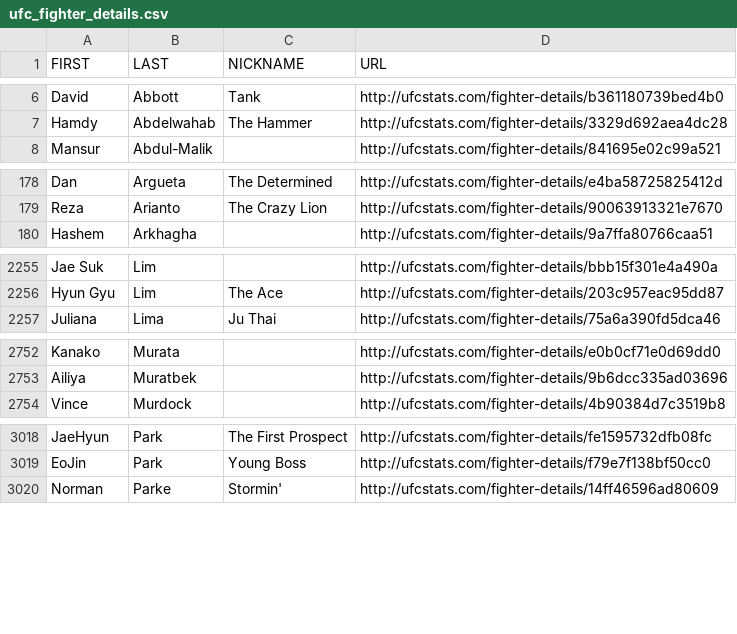
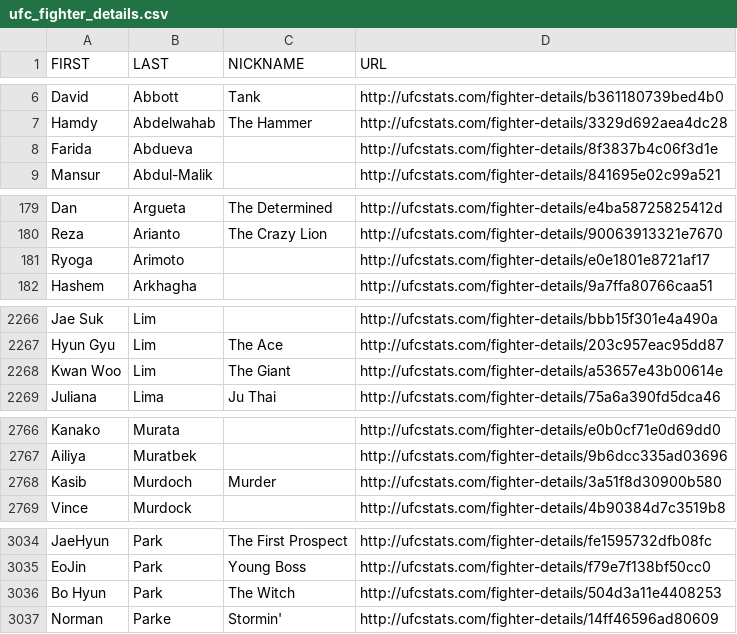
Before and after one commit to Greco1899/scrape_ufc_stats, a CSV file: ufc_fighter_details.csv, drawn as a sheet; only a part is shown, gaps mark what is left out; the diff covers the shown part only.

```diff
--- a/ufc_fighter_details.csv
+++ b/ufc_fighter_details.csv
@@ -7,2 +7,3 @@ David,Abbott,Tank,http://ufcstats.com/fighter-details/b361180739bed4b0
 Hamdy,Abdelwahab,The Hammer,http://ufcstats.com/fighter-details/3329d692aea4dc28
+Farida,Abdueva,,http://ufcstats.com/fighter-details/8f3837b4c06f3d1e
 Mansur,Abdul-Malik,,http://ufcstats.com/fighter-details/841695e02c99a521
@@ -179,2 +180,3 @@ Dan,Argueta,The Determined,http://ufcstats.com/fighter-details/e4ba58725825412d
 Reza,Arianto,The Crazy Lion,http://ufcstats.com/fighter-details/90063913321e7670
+Ryoga,Arimoto,,http://ufcstats.com/fighter-details/e0e1801e8721af17
 Hashem,Arkhagha,,http://ufcstats.com/fighter-details/9a7ffa80766caa51
@@ -2256,2 +2267,3 @@ Jae Suk,Lim,,http://ufcstats.com/fighter-details/bbb15f301e4a490a
 Hyun Gyu,Lim,The Ace,http://ufcstats.com/fighter-details/203c957eac95dd87
+Kwan Woo,Lim,The Giant,http://ufcstats.com/fighter-details/a53657e43b00614e
 Juliana,Lima,Ju Thai,http://ufcstats.com/fighter-details/75a6a390fd5dca46
@@ -2753,2 +2767,3 @@ Kanako,Murata,,http://ufcstats.com/fighter-details/e0b0cf71e0d69dd0
 Ailiya,Muratbek,,http://ufcstats.com/fighter-details/9b6dcc335ad03696
+Kasib,Murdoch,Murder,http://ufcstats.com/fighter-details/3a51f8d30900b580
 Vince,Murdock,,http://ufcstats.com/fighter-details/4b90384d7c3519b8
@@ -3019,2 +3035,3 @@ JaeHyun,Park,The First Prospect,http://ufcstats.com/fighter-details/fe1595732dfb
 EoJin,Park,Young Boss,http://ufcstats.com/fighter-details/f79e7f138bf50cc0
+Bo Hyun,Park,The Witch,http://ufcstats.com/fighter-details/504d3a11e4408253
 Norman,Parke,Stormin',http://ufcstats.com/fighter-details/14ff46596ad80609
```
Also changed, not shown: 19 added rows and 5 edited cells elsewhere in this file, ufc_fighter_tott.csv.
